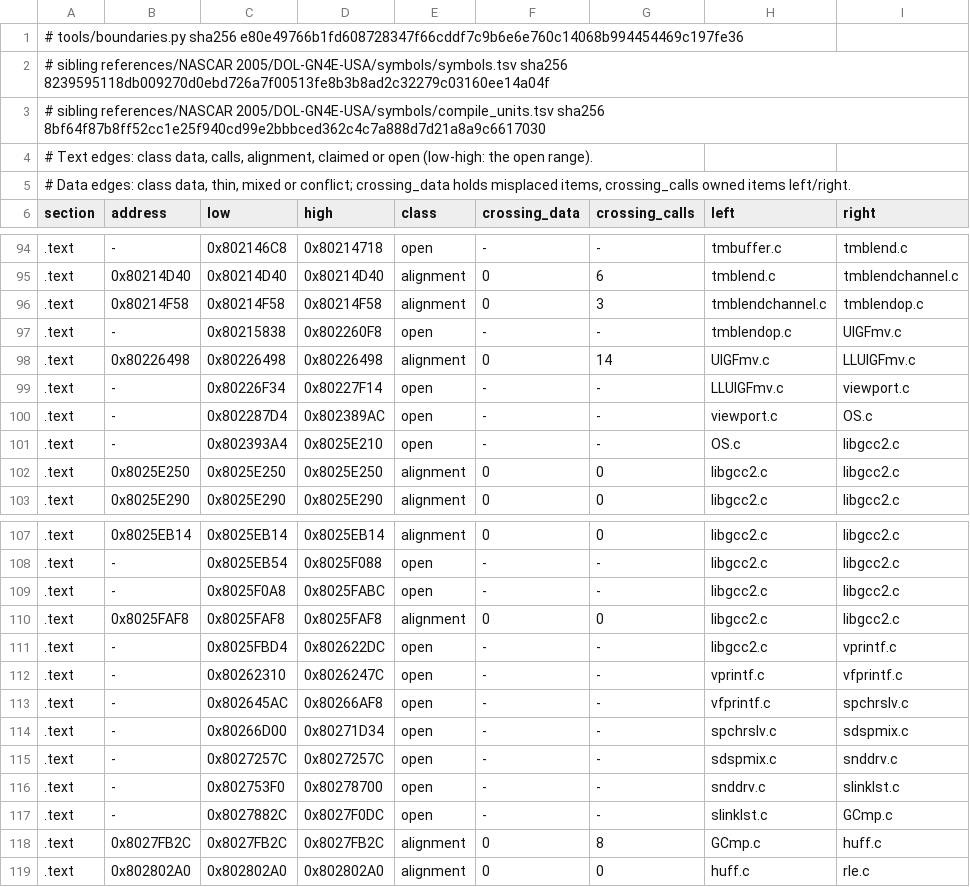
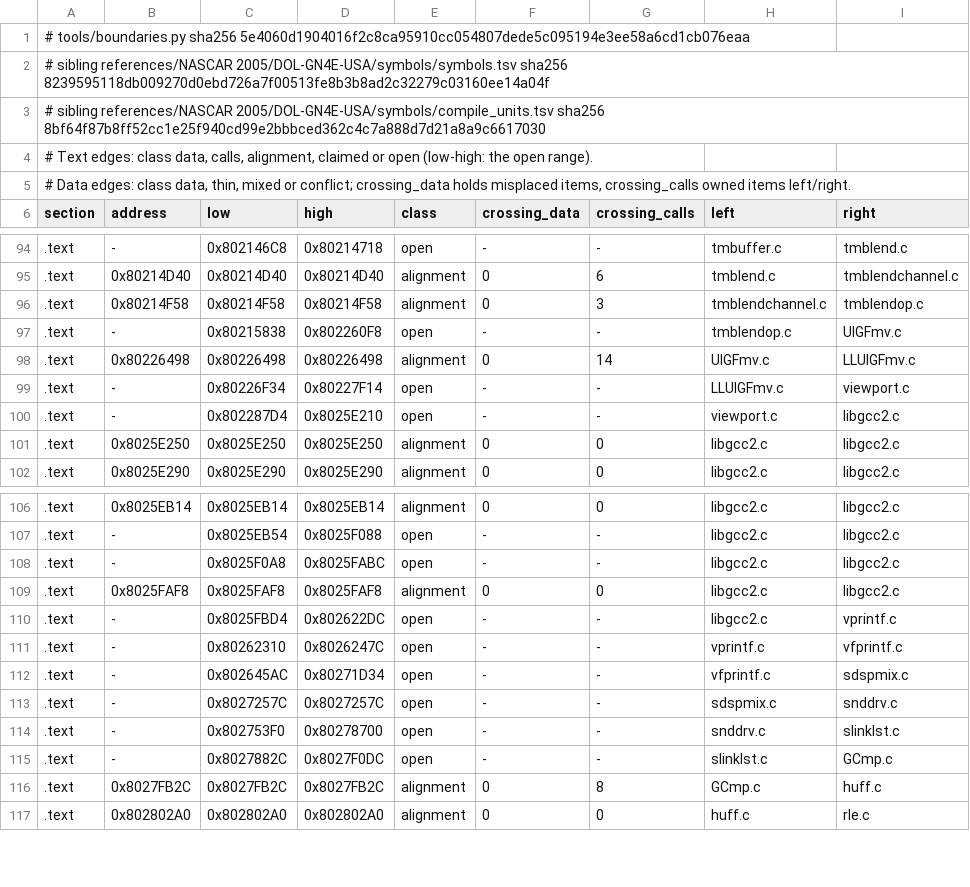
Before and after one commit to mitsevox/nflstreet2, a TSV file: config/GN7E69-rev0/boundaries/edges.tsv, drawn as a sheet; only a part is shown, gaps mark what is left out.

```diff
--- a/config/GN7E69-rev0/boundaries/edges.tsv
+++ b/config/GN7E69-rev0/boundaries/edges.tsv
@@ -1,2 +1,2 @@
-# tools/boundaries.py sha256 e80e49766b1fd608728347f66cddf7c9b6e6e760c14068b994454469c197fe36
+# tools/boundaries.py sha256 5e4060d1904016f2c8ca95910cc054807dede5c095194e3ee58a6cd1cb076eaa
 # sibling references/NASCAR 2005/DOL-GN4E-USA/symbols/symbols.tsv sha256 8239595118db009270d0ebd726a7f00513fe8b3b8ad2c32279c03160ee14a04f
@@ -99,4 +99,3 @@ section	address	low	high	class	crossing_data	crossing_calls	left	right
 .text	-	0x80226F34	0x80227F14	open	-	-	LLUIGFmv.c	viewport.c
-.text	-	0x802287D4	0x802389AC	open	-	-	viewport.c	OS.c
-.text	-	0x802393A4	0x8025E210	open	-	-	OS.c	libgcc2.c
+.text	-	0x802287D4	0x8025E210	open	-	-	viewport.c	libgcc2.c
 .text	0x8025E250	0x8025E250	0x8025E250	alignment	0	0	libgcc2.c	libgcc2.c
@@ -112,4 +111,3 @@ section	address	low	high	class	crossing_data	crossing_calls	left	right
 .text	-	0x80262310	0x8026247C	open	-	-	vprintf.c	vfprintf.c
-.text	-	0x802645AC	0x80266AF8	open	-	-	vfprintf.c	spchrslv.c
-.text	-	0x80266D00	0x80271D34	open	-	-	spchrslv.c	sdspmix.c
+.text	-	0x802645AC	0x80271D34	open	-	-	vfprintf.c	sdspmix.c
 .text	-	0x8027257C	0x8027257C	open	-	-	sdspmix.c	snddrv.c
```
Also changed, not shown: config/GN7E69-rev0/boundaries/names.tsv, config/GN7E69-rev0/boundaries/units.tsv, 2 other files.
